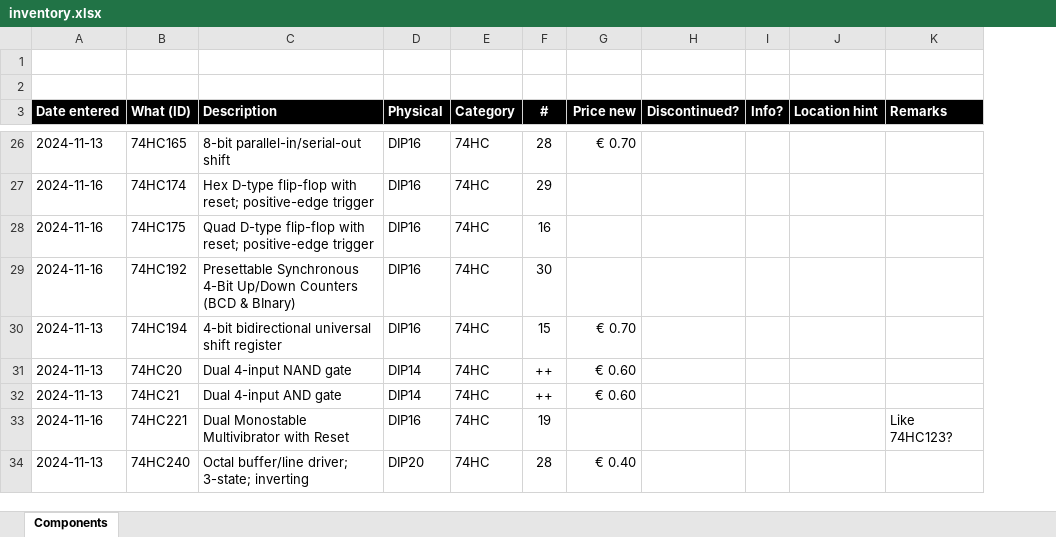
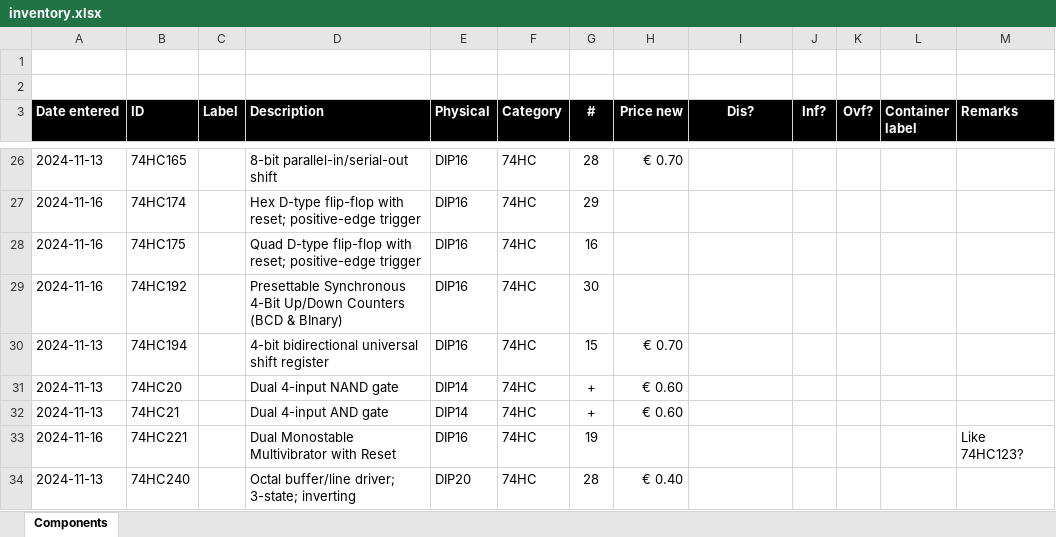
Before and after one commit to xatapult/component-inventory, an Excel workbook: src/inventory.xlsx, sheet Components, drawn as a sheet; only a part is shown, gaps mark what is left out; values as stored, in another font and other column widths than the file's, no borders; table styles not drawn; removed rows and columns are numbered as before the commit, all else as after; the diff covers the shown part only; the diff names each change by its address in the sheet, - before the commit and + after, or states it on an @@ line.

```diff
--- a/src/inventory.xlsx (sheet Components)
+++ b/src/inventory.xlsx (sheet Components)
+column C (Label), empty
-column J (Location hint), empty
+column K (Ovf?), empty
+column L (Container label), empty
-B3: What (ID)
+B3: ID
-I3: Discontinued?
+I3: Dis?
-J3: Info?
+J3: Inf?
-G31:G32 (#): ++
+G31:G32 (#): +
```
Also changed, not shown: 1 added row and 6 edited cells elsewhere in this sheet, 1 other file.
